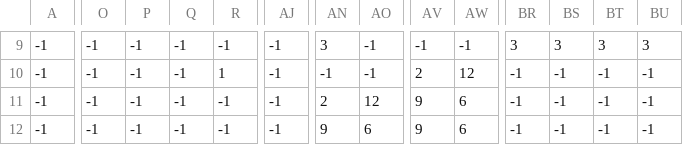
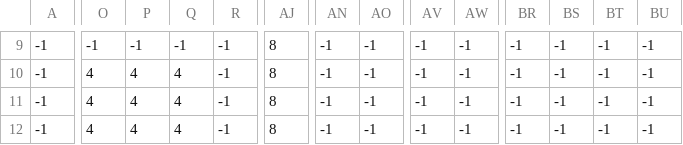
Before and after one commit to gfjallais/TP-Final-Jogos, a CSV file: Assets/Levels/level1-1.csv, drawn as a sheet; only a part is shown, gaps mark what is left out; the diff covers the shown part only; the diff names each change by its address in the sheet, - before the commit and + after, or states it on an @@ line.

```diff
--- a/Assets/Levels/level1-1.csv
+++ b/Assets/Levels/level1-1.csv
-AJ9:AJ12: -1
+AJ9:AJ12: 8
-AN9: 3
+AN9: -1
-BR9: 3
+BR9: -1
-BS9: 3
+BS9: -1
-BT9: 3
+BT9: -1
-BU9: 3
+BU9: -1
-O10:O12: -1
+O10:O12: 4
-P10:P12: -1
+P10:P12: 4
-Q10:Q12: -1
+Q10:Q12: 4
-R10: 1
+R10: -1
-AV10: 2
+AV10: -1
-AW10: 12
+AW10: -1
-AN11: 2
+AN11: -1
-AO11: 12
+AO11: -1
-AV11:AV12: 9
+AV11:AV12: -1
-AW11:AW12: 6
+AW11:AW12: -1
-AN12: 9
+AN12: -1
-AO12: 6
+AO12: -1
```
Also changed, not shown: 77 edited cells elsewhere in this file, Assets/Levels/level1-2.csv, 29 other files.
